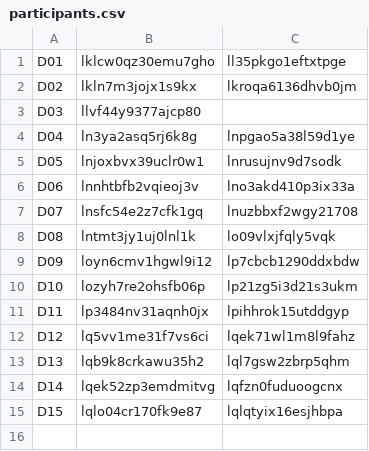
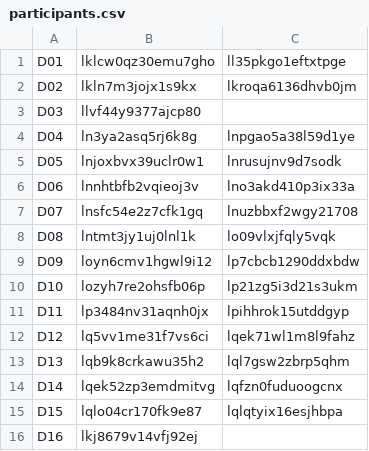
Before and after one commit to horizon-research/ctr, a CSV file: chart-grapher/participants.csv, drawn as a sheet; the diff names each change by its address in the sheet, - before the commit and + after, or states it on an @@ line.

```diff
--- a/chart-grapher/participants.csv
+++ b/chart-grapher/participants.csv
+row 16: D16 | lkj8679v14vfj92ej
```
Also changed, not shown: 1 other file.
